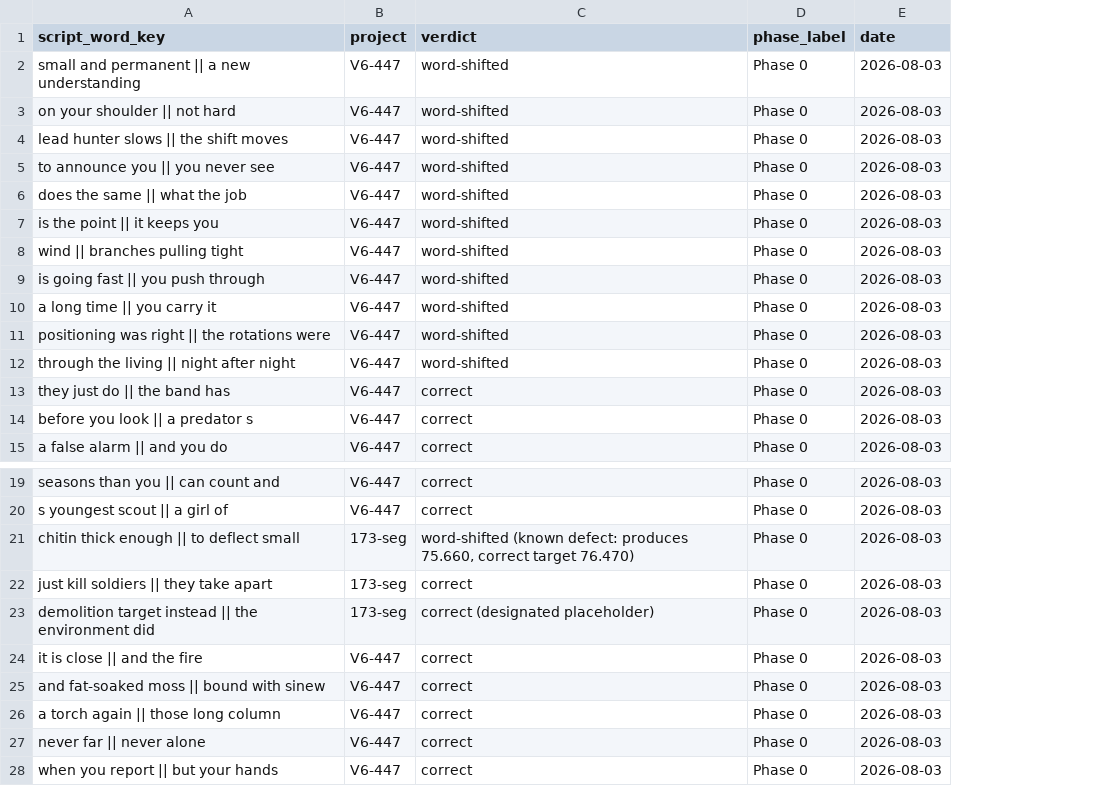
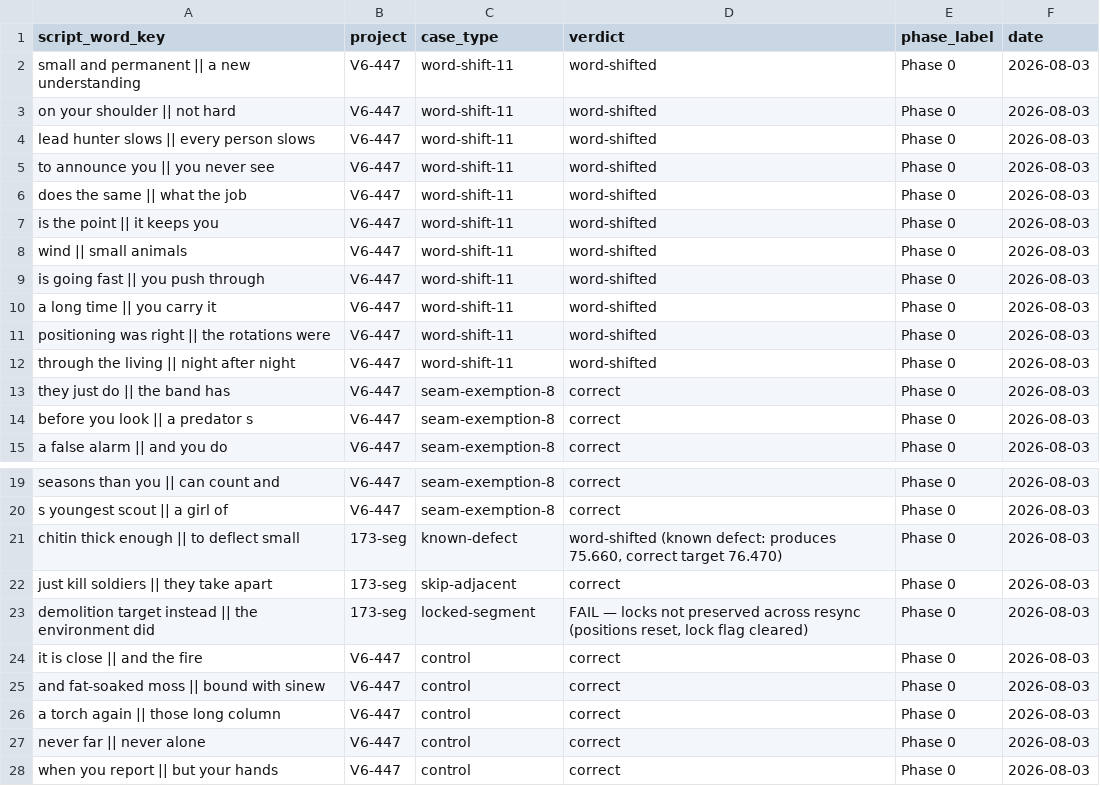
Before and after one commit to mohtashim9119-web/kinetix-pro-studio, a CSV file: docs/verification-baseline.csv, drawn as a sheet; only a part is shown, gaps mark what is left out; addresses are those after the commit; the diff names each change by its address in the sheet, - before the commit and + after, or states it on an @@ line.

```diff
--- a/docs/verification-baseline.csv
+++ b/docs/verification-baseline.csv
+column C (case_type), rows 2-15: word-shift-11 | word-shift-11 | word-shift-11 | word-shift-11 | word-shift-11 | word-shift-11 | word-shift-11 | word-shift-11 | word-shift-11 | word-shift-11 | word-shift-11 | seam-exemption-8 | seam-exemption-8 | seam-exemption-8; rows 19-28: seam-exemption-8 | seam-exemption-8 | known-defect | skip-adjacent | locked-segment | control | control | control | control | control
-A4 (script_word_key): lead hunter slows || the shift moves
+A4 (script_word_key): lead hunter slows || every person slows
-A8 (script_word_key): wind || branches pulling tight
+A8 (script_word_key): wind || small animals
-D23 (verdict): correct (designated placeholder)
+D23 (verdict): FAIL — locks not preserved across resync (positions reset, lock flag cleared)
```
Also changed, not shown: 3 other files.
